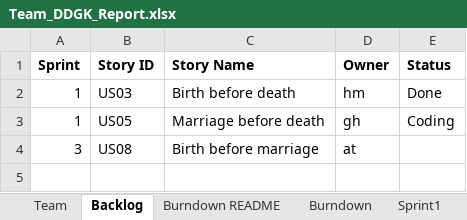
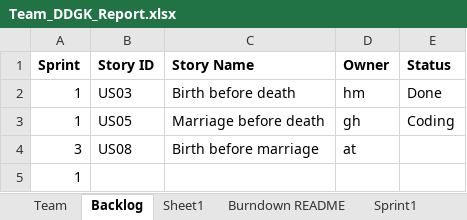
Before and after one commit to gopimiyani/SSW-555-Agile_Project, an Excel workbook: Team_DDGK_Report.xlsx, sheet Backlog, drawn as a sheet; values as stored, in another font and other column widths than the file's, no borders; the diff names each change by its address in the sheet, - before the commit and + after, or states it on an @@ line.

Commit message:
updated the excel sheet

```diff
--- a/Team_DDGK_Report.xlsx (sheet Backlog)
+++ b/Team_DDGK_Report.xlsx (sheet Backlog)
+sheet tab: Sheet1
+row 5: 1
```
Also changed, not shown: sheet Team, other sheet tabs, charts or pictures.
